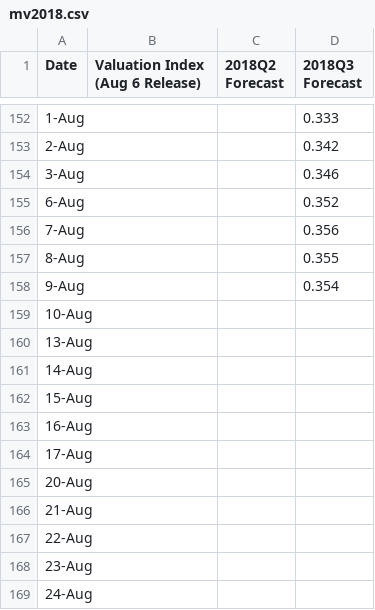
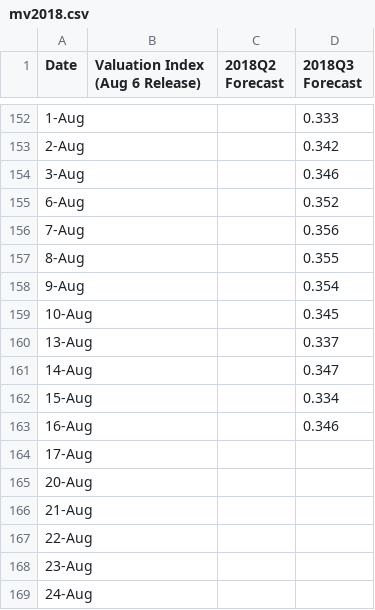
Before and after one commit to Libardo1/telafinance, a CSV file: static/data/mv2018.csv, drawn as a sheet; only a part is shown, gaps mark what is left out.

Commit message:
data update 180820

```diff
--- a/static/data/mv2018.csv
+++ b/static/data/mv2018.csv
@@ -158,7 +158,7 @@ Date, Valuation Index (Aug 6 Release),2018Q2 Forecast,2018Q3 Forecast
 9-Aug,,,0.354
-10-Aug,,,
-13-Aug,,,
-14-Aug,,,
-15-Aug,,,
-16-Aug,,,
+10-Aug,,,0.345
+13-Aug,,,0.337
+14-Aug,,,0.347
+15-Aug,,,0.334
+16-Aug,,,0.346
 17-Aug,,,
```
Also changed, not shown: static/data/fsi2018.csv, static/data/gdp18q3.csv, 2 other files.
